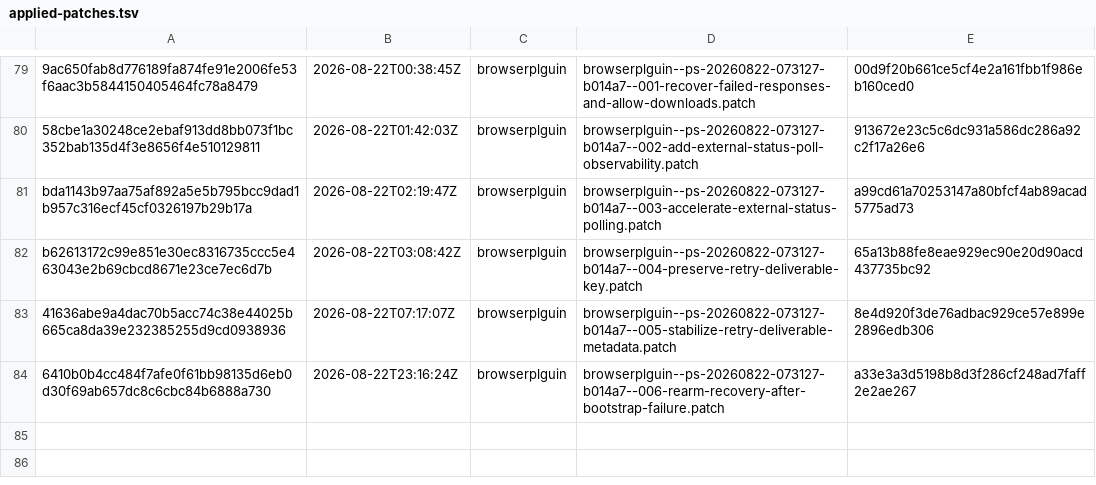
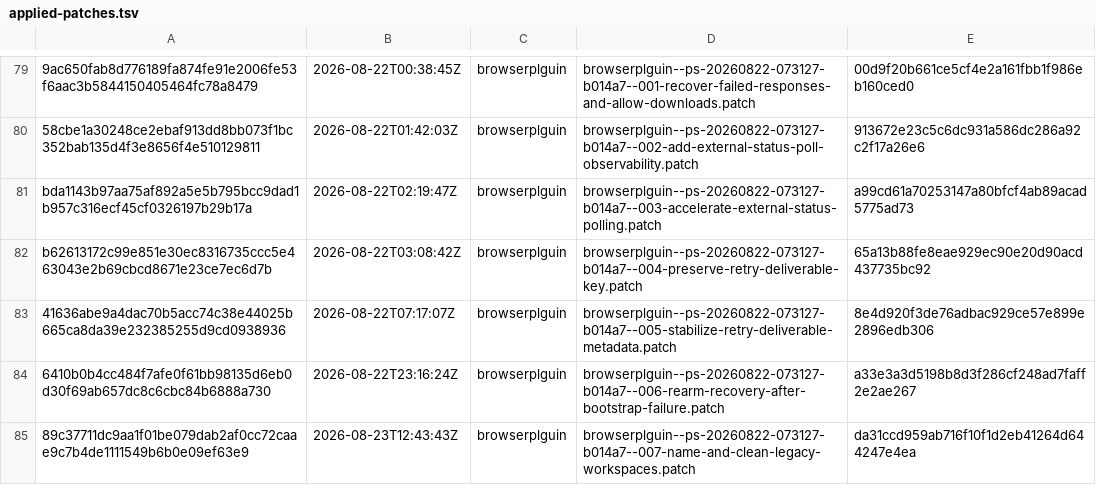
Before and after one commit to orgfrozen/browserplguin, a TSV file: .patch-sync/applied-patches.tsv, drawn as a sheet; only a part is shown, gaps mark what is left out; the diff names each change by its address in the sheet, - before the commit and + after, or states it on an @@ line.

Commit message:
chore: record applied delivery 89c37711dc9a

```diff
--- a/.patch-sync/applied-patches.tsv
+++ b/.patch-sync/applied-patches.tsv
+row 85: 89c37711dc9aa1f01be079dab2af0cc72caae9c7b4de1111549b6b0e09ef63e9 | 2026-08-23T12:43:43Z | browserplguin | browserplguin--ps-20260822-073127-b014a7--007-name-and-clean-legacy-workspaces.patch | da31ccd959ab716f10f1d2eb41264d644247e4ea
```
